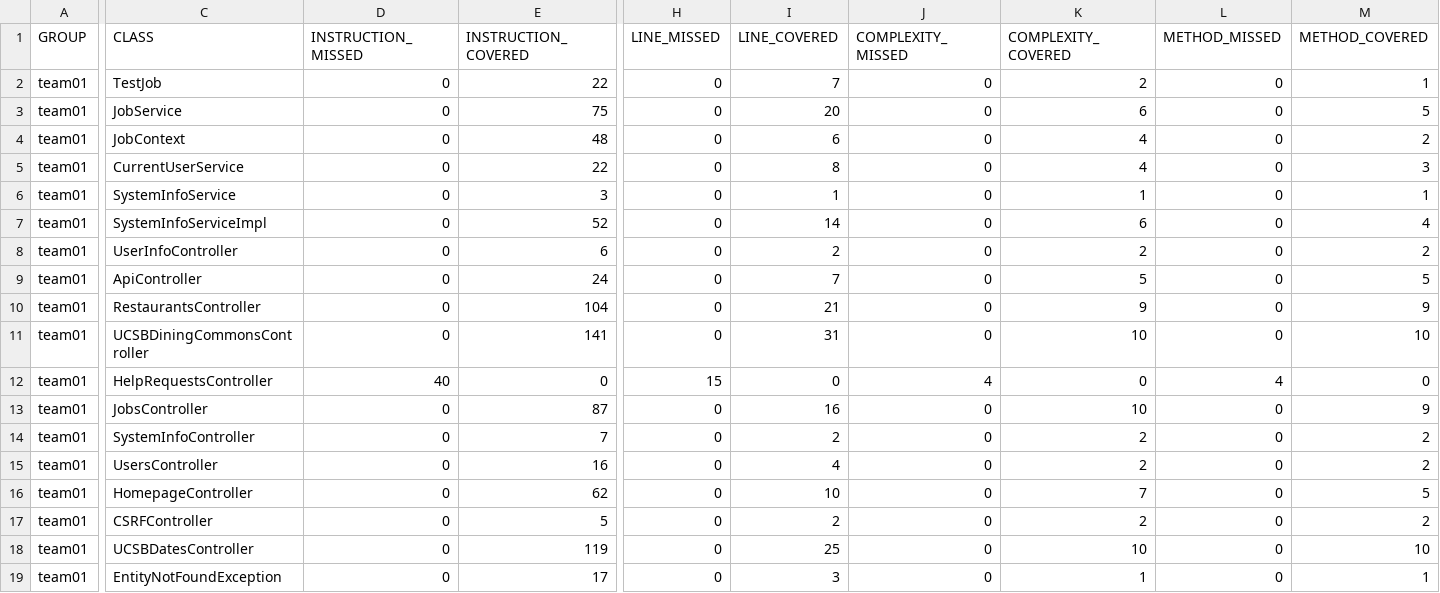
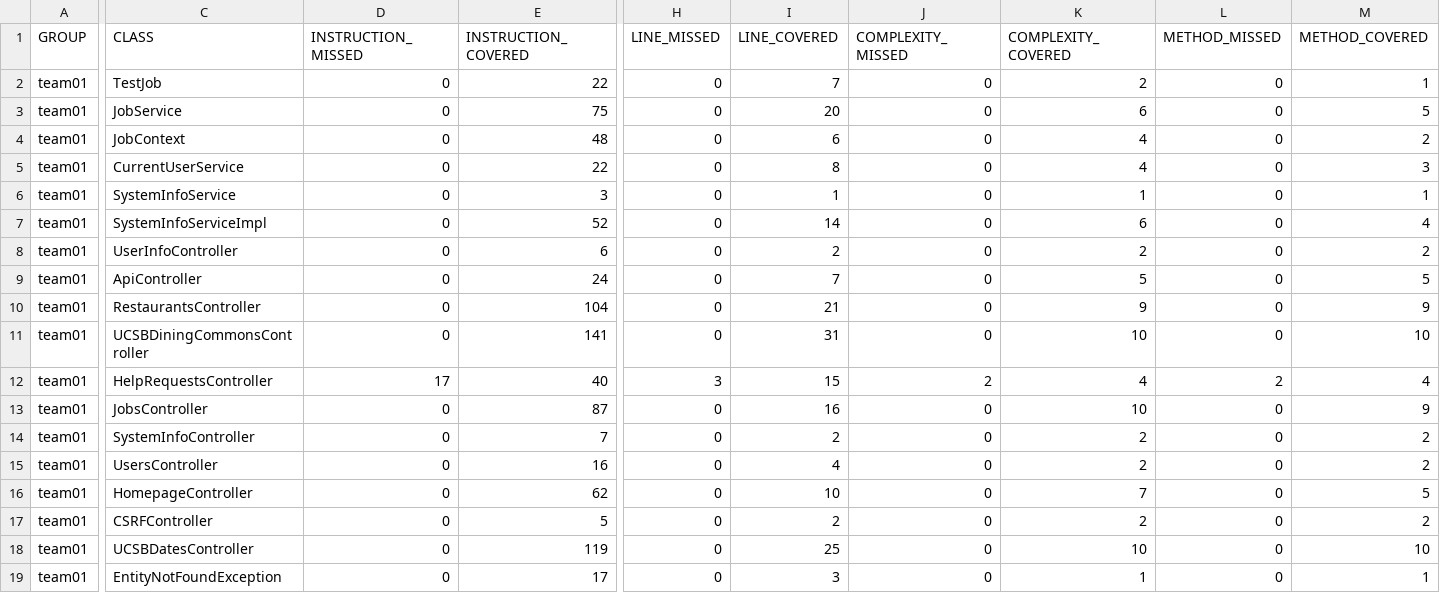
Before and after one commit to ucsb-cs156-s25/team01-s25-10, a CSV file: jacoco/jacoco.csv, drawn as a sheet; only a part is shown, gaps mark what is left out; the diff names each change by its address in the sheet, - before the commit and + after, or states it on an @@ line.

```diff
--- a/jacoco/jacoco.csv
+++ b/jacoco/jacoco.csv
-D12 (INSTRUCTION_MISSED): 40
+D12 (INSTRUCTION_MISSED): 17
-E12 (INSTRUCTION_COVERED): 0
+E12 (INSTRUCTION_COVERED): 40
-H12 (LINE_MISSED): 15
+H12 (LINE_MISSED): 3
-I12 (LINE_COVERED): 0
+I12 (LINE_COVERED): 15
-J12 (COMPLEXITY_MISSED): 4
+J12 (COMPLEXITY_MISSED): 2
-K12 (COMPLEXITY_COVERED): 0
+K12 (COMPLEXITY_COVERED): 4
-L12 (METHOD_MISSED): 4
+L12 (METHOD_MISSED): 2
-M12 (METHOD_COVERED): 0
+M12 (METHOD_COVERED): 4
```
Also changed, not shown: 7 other files.
